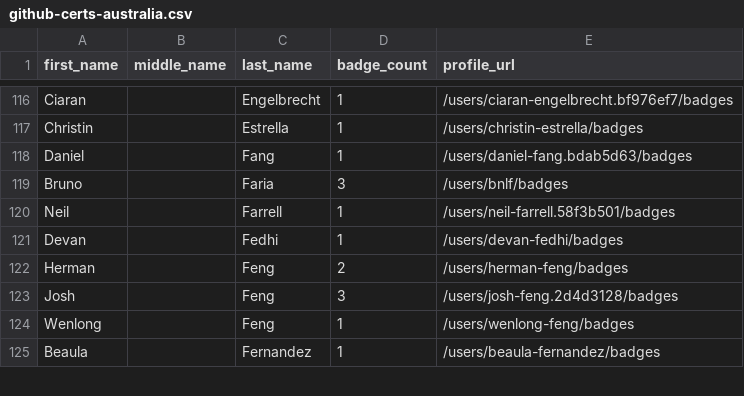
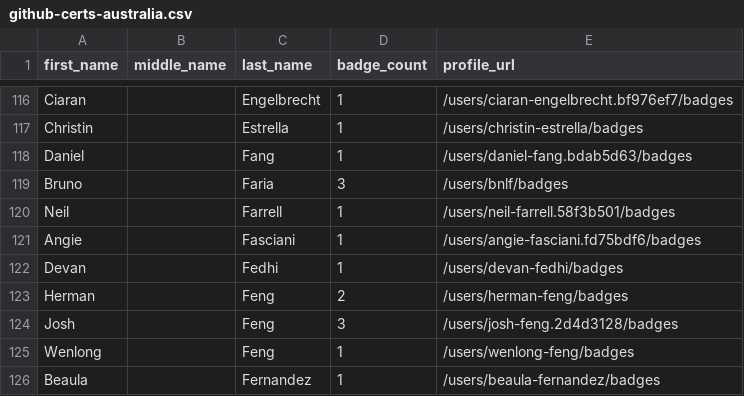
Before and after one commit to DennisThie/github-certification-ranking, a CSV file: datasource/github-certs-australia.csv, drawn as a sheet; only a part is shown, gaps mark what is left out.

```diff
--- a/datasource/github-certs-australia.csv
+++ b/datasource/github-certs-australia.csv
@@ -120,2 +120,3 @@ Bruno,,Faria,3,/users/bnlf/badges
 Neil,,Farrell,1,/users/neil-farrell.58f3b501/badges
+Angie,,Fasciani,1,/users/angie-fasciani.fd75bdf6/badges
 Devan,,Fedhi,1,/users/devan-fedhi/badges
```
Also changed, not shown: datasource/github-certs-angola.csv, datasource/github-certs-brazil.csv, 35 other files.
